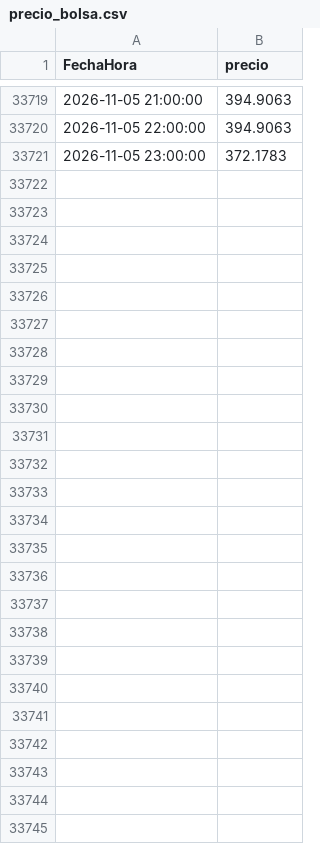
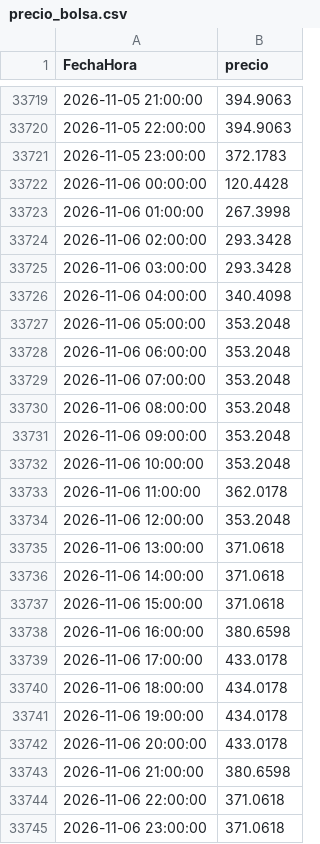
Before and after one commit to tomasjuca1-sudo/VatioPlan, a CSV file: data/precio_bolsa.csv, drawn as a sheet; only a part is shown, gaps mark what is left out; the diff covers the shown part only; the diff names each change by its address in the sheet, - before the commit and + after, or states it on an @@ line.

```diff
--- a/data/precio_bolsa.csv
+++ b/data/precio_bolsa.csv
+row 33722: 2026-11-06 00:00:00 | 120.4428
+row 33723: 2026-11-06 01:00:00 | 267.3998
+row 33724: 2026-11-06 02:00:00 | 293.3428
+row 33725: 2026-11-06 03:00:00 | 293.3428
+row 33726: 2026-11-06 04:00:00 | 340.4098
+row 33727: 2026-11-06 05:00:00 | 353.2048
+row 33728: 2026-11-06 06:00:00 | 353.2048
+row 33729: 2026-11-06 07:00:00 | 353.2048
+row 33730: 2026-11-06 08:00:00 | 353.2048
+row 33731: 2026-11-06 09:00:00 | 353.2048
+row 33732: 2026-11-06 10:00:00 | 353.2048
+row 33733: 2026-11-06 11:00:00 | 362.0178
+row 33734: 2026-11-06 12:00:00 | 353.2048
+row 33735: 2026-11-06 13:00:00 | 371.0618
+row 33736: 2026-11-06 14:00:00 | 371.0618
+row 33737: 2026-11-06 15:00:00 | 371.0618
+row 33738: 2026-11-06 16:00:00 | 380.6598
+row 33739: 2026-11-06 17:00:00 | 433.0178
+row 33740: 2026-11-06 18:00:00 | 434.0178
+row 33741: 2026-11-06 19:00:00 | 434.0178
+row 33742: 2026-11-06 20:00:00 | 433.0178
+row 33743: 2026-11-06 21:00:00 | 380.6598
+row 33744: 2026-11-06 22:00:00 | 371.0618
+row 33745: 2026-11-06 23:00:00 | 371.0618
```
Also changed, not shown: 24 edited cells elsewhere in this file, data/AporEner.csv, salidas/evaluacion.csv, 15 other files.
